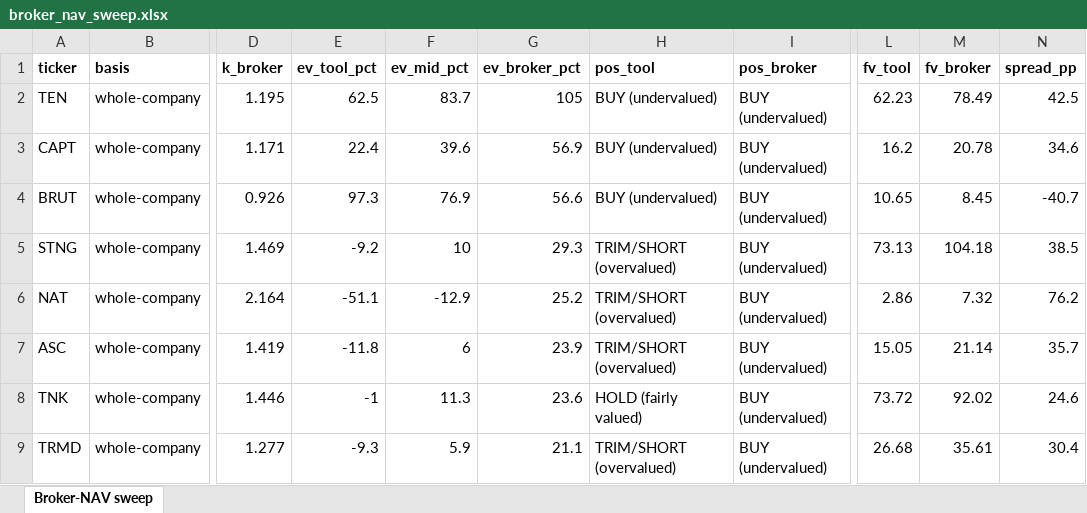
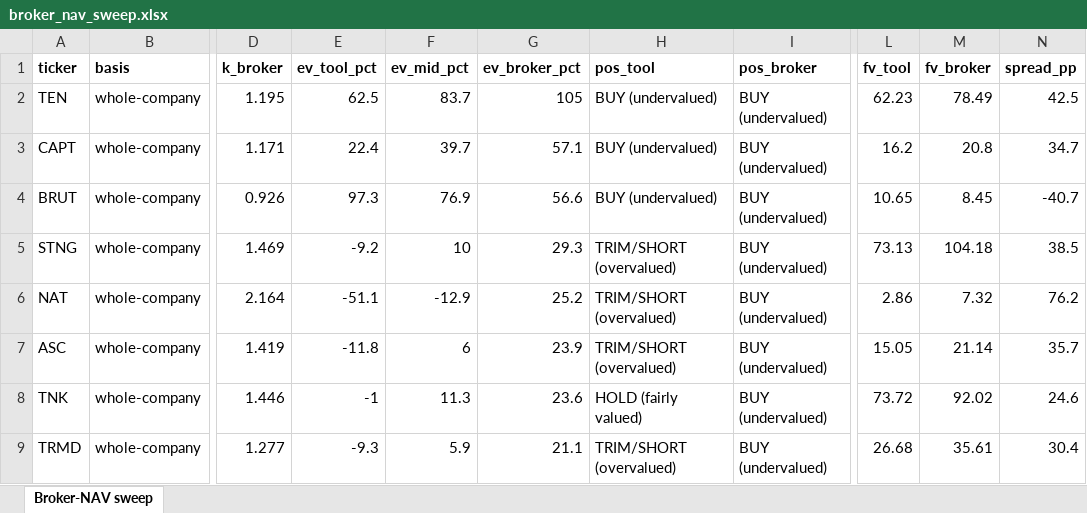
Before and after one commit to dav204/crude-tanker-fv, an Excel workbook: outputs/broker_nav_sweep.xlsx, sheet Broker-NAV sweep, drawn as a sheet; only a part is shown, gaps mark what is left out; values as stored, in another font and other column widths than the file's, no borders; the diff names each change by its address in the sheet, - before the commit and + after, or states it on an @@ line.

```diff
--- a/outputs/broker_nav_sweep.xlsx (sheet Broker-NAV sweep)
+++ b/outputs/broker_nav_sweep.xlsx (sheet Broker-NAV sweep)
-F3 (ev_mid_pct): 39.6
+F3 (ev_mid_pct): 39.7
-G3 (ev_broker_pct): 56.9
+G3 (ev_broker_pct): 57.1
-M3 (fv_broker): 20.78
+M3 (fv_broker): 20.8
-N3 (spread_pp): 34.6
+N3 (spread_pp): 34.7
```
Also changed, not shown: outputs/asc_fv_report.xlsx, outputs/capt_fv_report.xlsx, 50 other files.
